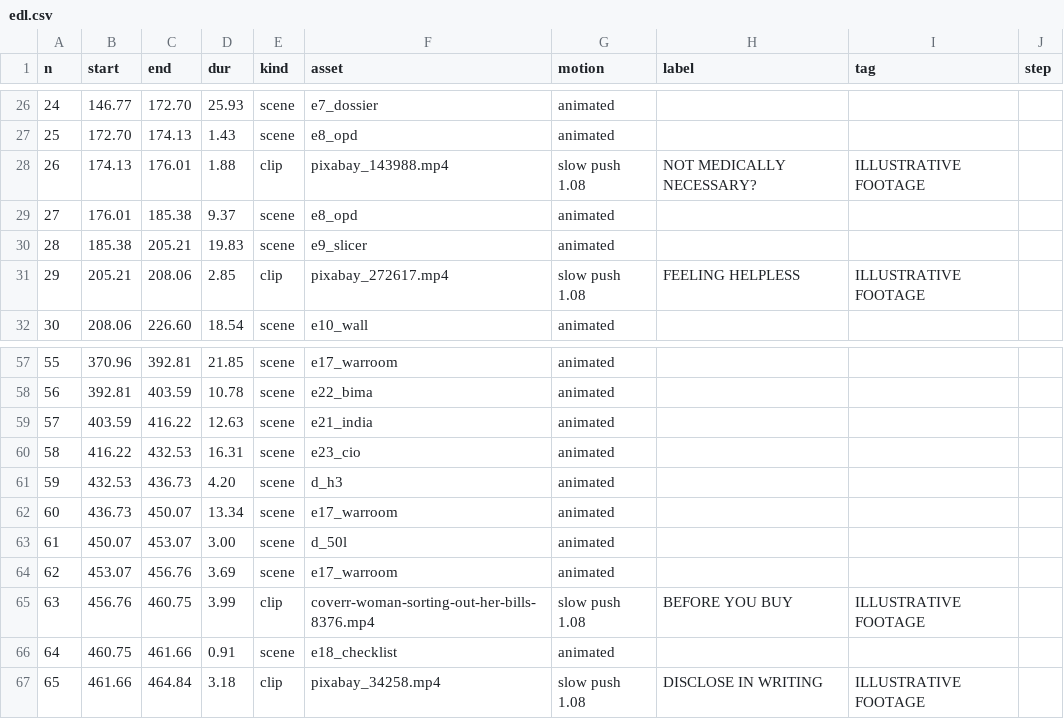
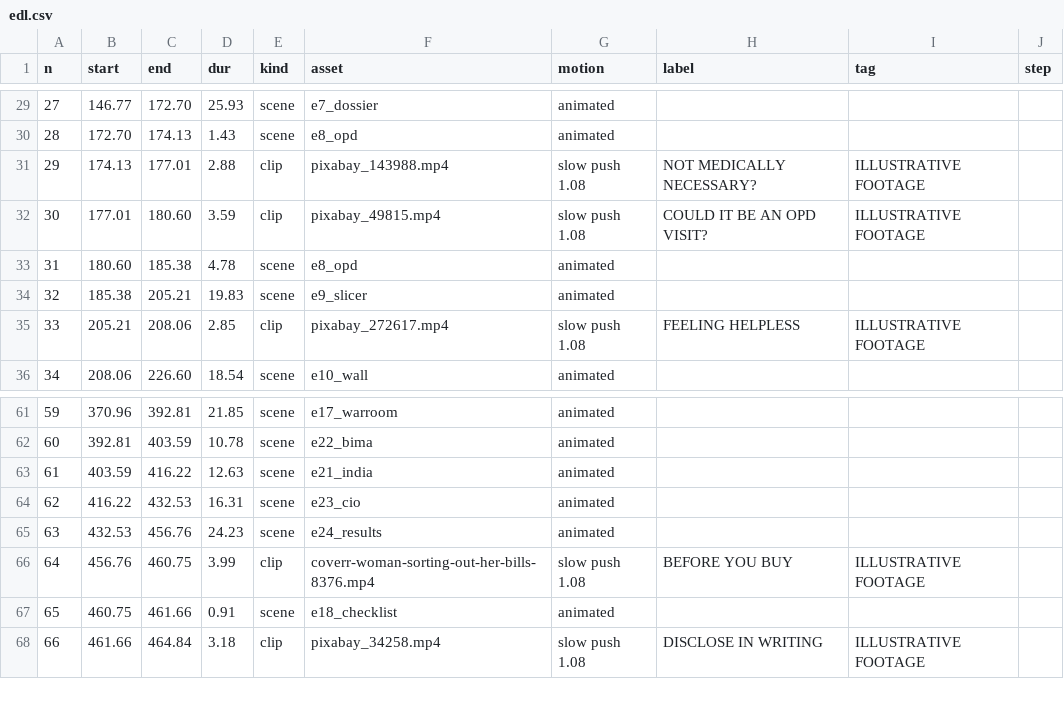
Before and after one commit to mkmk749278/Creator, a CSV file: projects/health-claim-trap/edl.csv, drawn as a sheet; only a part is shown, gaps mark what is left out; removed rows and columns are numbered as before the commit, all else as after; the diff covers the shown part only; the diff names each change by its address in the sheet, - before the commit and + after, or states it on an @@ line.

```diff
--- a/projects/health-claim-trap/edl.csv
+++ b/projects/health-claim-trap/edl.csv
@@ column A (n) renumbered from row 10 down @@
-C31 (end): 176.01
+C31 (end): 177.01
-D31 (dur): 1.88
+D31 (dur): 2.88
+row 32: 30 | 177.01 | 180.60 | 3.59 | clip | pixabay_49815.mp4 | slow push 1.08 | COULD IT BE AN OPD VISIT? | ILLUSTRATIVE FOOTAGE
-B33 (start): 176.01
+B33 (start): 180.60
-D33 (dur): 9.37
+D33 (dur): 4.78
-C65 (end): 436.73
+C65 (end): 456.76
-D65 (dur): 4.20
+D65 (dur): 24.23
-F65 (asset): d_h3
+F65 (asset): e24_results
-row 62: 60 | 436.73 | 450.07 | 13.34 | scene | e17_warroom | animated
-row 63: 61 | 450.07 | 453.07 | 3.00 | scene | d_50l | animated
-row 64: 62 | 453.07 | 456.76 | 3.69 | scene | e17_warroom | animated
```
Also changed, not shown: 3 added rows and 25 edited cells elsewhere in this file, projects/health-claim-trap/media_manifest.csv, 3 other files.
